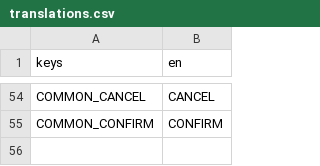
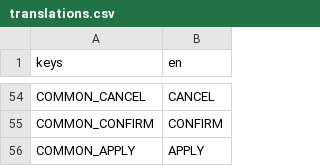
Before and after one commit to gjdunga/GoDotOregonTrail2026, a CSV file: assets/translations/translations.csv, drawn as a sheet; only a part is shown, gaps mark what is left out.

Commit message:
fix: button parchment bleed, Graphics Apply button, Music bus routing
- Cropped all 8 button textures to remove left-side parchment bleed
  (640x120 -> 624x120), updated 9-slice margins accordingly
- Graphics panel: fullscreen toggle is now staged, Apply button commits
  the change (was instant on checkbox click)
- Music player routed to 'Music' bus so Music Volume slider works
  (was on Master bus, so only Master slider had effect)
- Added COMMON_APPLY translation key

```diff
--- a/assets/translations/translations.csv
+++ b/assets/translations/translations.csv
@@ -55 +55,2 @@ COMMON_CANCEL,CANCEL
 COMMON_CONFIRM,CONFIRM
+COMMON_APPLY,APPLY
```
Also changed, not shown: 12 other files.
